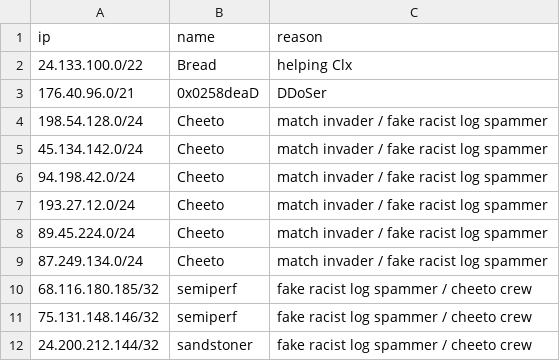
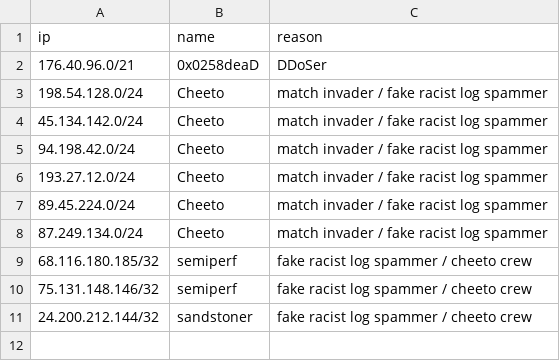
Before and after one commit to Arie/serveme, a CSV file: doc/banned_ips.csv, drawn as a sheet; the diff names each change by its address in the sheet, - before the commit and + after, or states it on an @@ line.

Commit message:
Unban bread too

```diff
--- a/doc/banned_ips.csv
+++ b/doc/banned_ips.csv
-row 2: 24.133.100.0/22 | Bread | helping Clx
```
Also changed, not shown: 1 other file.
